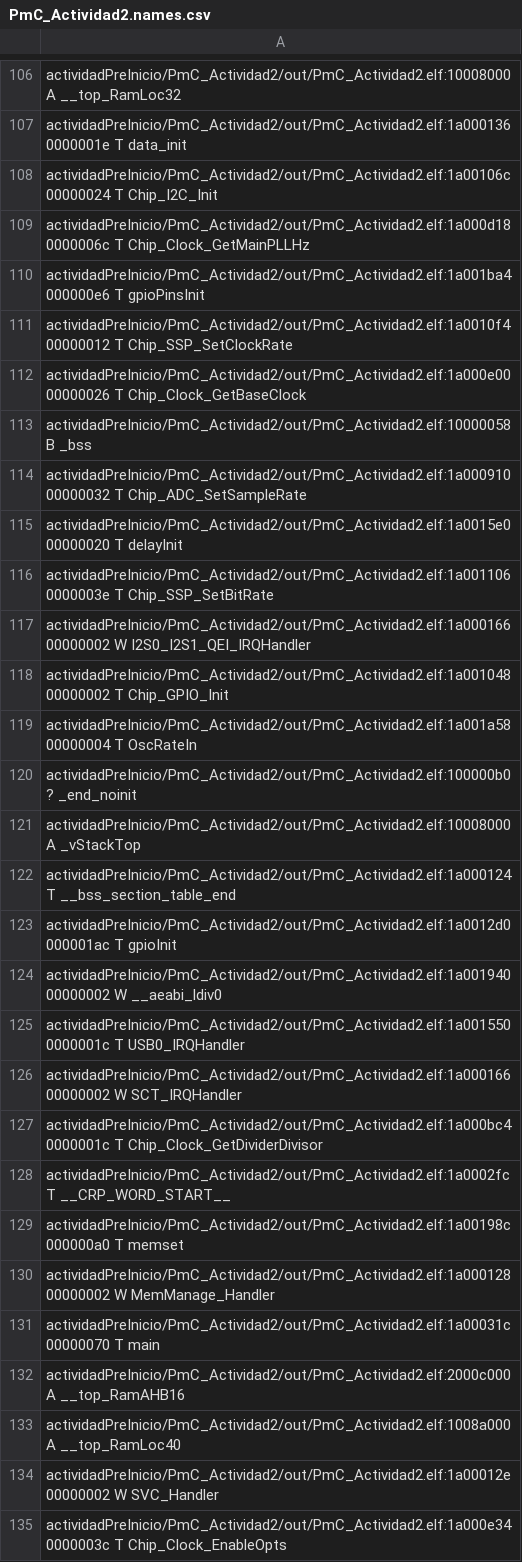
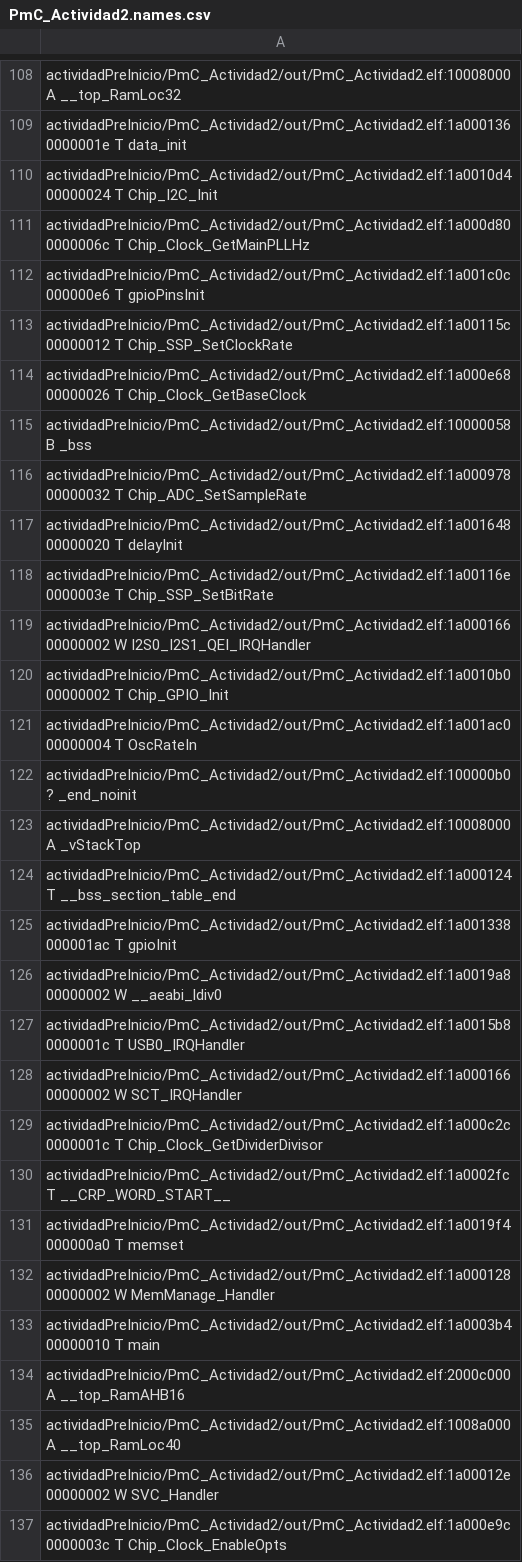
Before and after one commit to mrds90/PmC_Actividad2, a CSV file: out/PmC_Actividad2.names.csv, drawn as a sheet; only a part is shown, gaps mark what is left out; the diff covers the shown part only.

Commit message:
Actividad2: capa teclas ampliada

```diff
--- a/out/PmC_Actividad2.names.csv
+++ b/out/PmC_Actividad2.names.csv
@@ -107,14 +109,14 @@ actividadPreInicio/PmC_Actividad2/out/PmC_Actividad2.elf:10008000 A __top_RamLoc
 actividadPreInicio/PmC_Actividad2/out/PmC_Actividad2.elf:1a000136 0000001e T data_init
-actividadPreInicio/PmC_Actividad2/out/PmC_Actividad2.elf:1a00106c 00000024 T Chip_I2C_Init
-actividadPreInicio/PmC_Actividad2/out/PmC_Actividad2.elf:1a000d18 0000006c T Chip_Clock_GetMainPLLHz
-actividadPreInicio/PmC_Actividad2/out/PmC_Actividad2.elf:1a001ba4 000000e6 T gpioPinsInit
-actividadPreInicio/PmC_Actividad2/out/PmC_Actividad2.elf:1a0010f4 00000012 T Chip_SSP_SetClockRate
-actividadPreInicio/PmC_Actividad2/out/PmC_Actividad2.elf:1a000e00 00000026 T Chip_Clock_GetBaseClock
+actividadPreInicio/PmC_Actividad2/out/PmC_Actividad2.elf:1a0010d4 00000024 T Chip_I2C_Init
+actividadPreInicio/PmC_Actividad2/out/PmC_Actividad2.elf:1a000d80 0000006c T Chip_Clock_GetMainPLLHz
+actividadPreInicio/PmC_Actividad2/out/PmC_Actividad2.elf:1a001c0c 000000e6 T gpioPinsInit
+actividadPreInicio/PmC_Actividad2/out/PmC_Actividad2.elf:1a00115c 00000012 T Chip_SSP_SetClockRate
+actividadPreInicio/PmC_Actividad2/out/PmC_Actividad2.elf:1a000e68 00000026 T Chip_Clock_GetBaseClock
 actividadPreInicio/PmC_Actividad2/out/PmC_Actividad2.elf:10000058 B _bss
-actividadPreInicio/PmC_Actividad2/out/PmC_Actividad2.elf:1a000910 00000032 T Chip_ADC_SetSampleRate
-actividadPreInicio/PmC_Actividad2/out/PmC_Actividad2.elf:1a0015e0 00000020 T delayInit
-actividadPreInicio/PmC_Actividad2/out/PmC_Actividad2.elf:1a001106 0000003e T Chip_SSP_SetBitRate
+actividadPreInicio/PmC_Actividad2/out/PmC_Actividad2.elf:1a000978 00000032 T Chip_ADC_SetSampleRate
+actividadPreInicio/PmC_Actividad2/out/PmC_Actividad2.elf:1a001648 00000020 T delayInit
+actividadPreInicio/PmC_Actividad2/out/PmC_Actividad2.elf:1a00116e 0000003e T Chip_SSP_SetBitRate
 actividadPreInicio/PmC_Actividad2/out/PmC_Actividad2.elf:1a000166 00000002 W I2S0_I2S1_QEI_IRQHandler
-actividadPreInicio/PmC_Actividad2/out/PmC_Actividad2.elf:1a001048 00000002 T Chip_GPIO_Init
-actividadPreInicio/PmC_Actividad2/out/PmC_Actividad2.elf:1a001a58 00000004 T OscRateIn
+actividadPreInicio/PmC_Actividad2/out/PmC_Actividad2.elf:1a0010b0 00000002 T Chip_GPIO_Init
+actividadPreInicio/PmC_Actividad2/out/PmC_Actividad2.elf:1a001ac0 00000004 T OscRateIn
 actividadPreInicio/PmC_Actividad2/out/PmC_Actividad2.elf:100000b0 ? _end_noinit
@@ -122,11 +124,11 @@ actividadPreInicio/PmC_Actividad2/out/PmC_Actividad2.elf:10008000 A _vStackTop
 actividadPreInicio/PmC_Actividad2/out/PmC_Actividad2.elf:1a000124 T __bss_section_table_end
-actividadPreInicio/PmC_Actividad2/out/PmC_Actividad2.elf:1a0012d0 000001ac T gpioInit
-actividadPreInicio/PmC_Actividad2/out/PmC_Actividad2.elf:1a001940 00000002 W __aeabi_ldiv0
-actividadPreInicio/PmC_Actividad2/out/PmC_Actividad2.elf:1a001550 0000001c T USB0_IRQHandler
+actividadPreInicio/PmC_Actividad2/out/PmC_Actividad2.elf:1a001338 000001ac T gpioInit
+actividadPreInicio/PmC_Actividad2/out/PmC_Actividad2.elf:1a0019a8 00000002 W __aeabi_ldiv0
+actividadPreInicio/PmC_Actividad2/out/PmC_Actividad2.elf:1a0015b8 0000001c T USB0_IRQHandler
 actividadPreInicio/PmC_Actividad2/out/PmC_Actividad2.elf:1a000166 00000002 W SCT_IRQHandler
-actividadPreInicio/PmC_Actividad2/out/PmC_Actividad2.elf:1a000bc4 0000001c T Chip_Clock_GetDividerDivisor
+actividadPreInicio/PmC_Actividad2/out/PmC_Actividad2.elf:1a000c2c 0000001c T Chip_Clock_GetDividerDivisor
 actividadPreInicio/PmC_Actividad2/out/PmC_Actividad2.elf:1a0002fc T __CRP_WORD_START__
-actividadPreInicio/PmC_Actividad2/out/PmC_Actividad2.elf:1a00198c 000000a0 T memset
+actividadPreInicio/PmC_Actividad2/out/PmC_Actividad2.elf:1a0019f4 000000a0 T memset
 actividadPreInicio/PmC_Actividad2/out/PmC_Actividad2.elf:1a000128 00000002 W MemManage_Handler
-actividadPreInicio/PmC_Actividad2/out/PmC_Actividad2.elf:1a00031c 00000070 T main
+actividadPreInicio/PmC_Actividad2/out/PmC_Actividad2.elf:1a0003b4 00000010 T main
 actividadPreInicio/PmC_Actividad2/out/PmC_Actividad2.elf:2000c000 A __top_RamAHB16
@@ -134,2 +136,2 @@ actividadPreInicio/PmC_Actividad2/out/PmC_Actividad2.elf:1008a000 A __top_RamLoc
 actividadPreInicio/PmC_Actividad2/out/PmC_Actividad2.elf:1a00012e 00000002 W SVC_Handler
-actividadPreInicio/PmC_Actividad2/out/PmC_Actividad2.elf:1a000e34 0000003c T Chip_Clock_EnableOpts
+actividadPreInicio/PmC_Actividad2/out/PmC_Actividad2.elf:1a000e9c 0000003c T Chip_Clock_EnableOpts
```
Also changed, not shown: 3 added rows and 83 edited cells elsewhere in this file, 15 other files.
